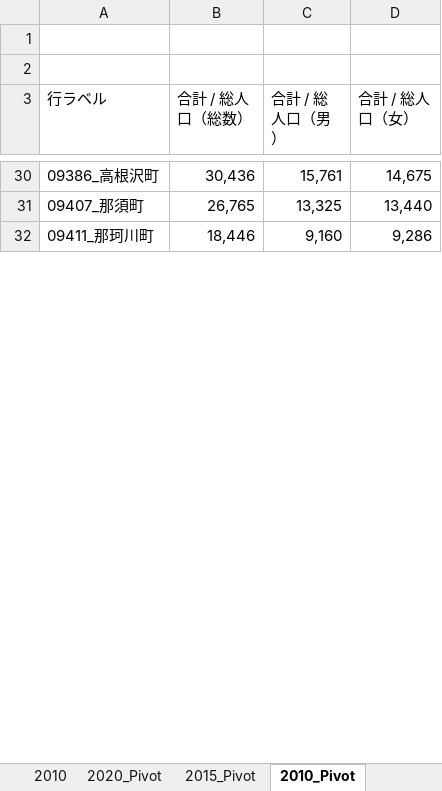
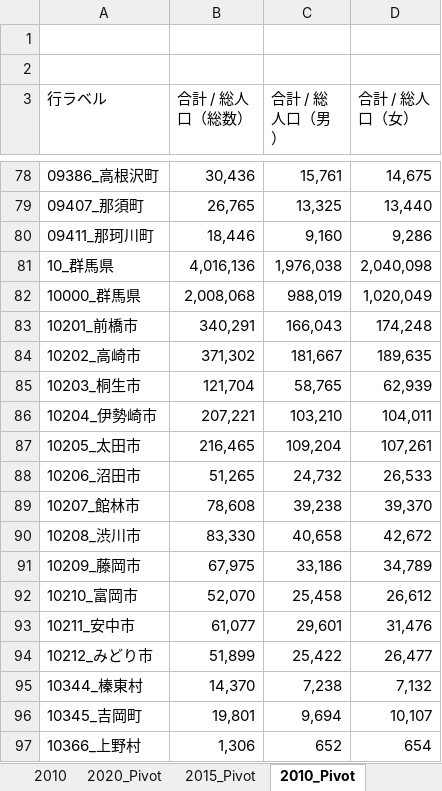
Before and after one commit to rie1234k/ExcelVBA_Tips, an Excel workbook: SlicerControl/PivotTable_SlicerControl.xlsm, sheet 2010_Pivot, drawn as a sheet; only a part is shown, gaps mark what is left out; values as stored, in another font and other column widths than the file's, no borders; charts and pictures not drawn; the diff covers the shown part only; the diff names each change by its address in the sheet, - before the commit and + after, or states it on an @@ line.

```diff
--- a/SlicerControl/PivotTable_SlicerControl.xlsm (sheet 2010_Pivot)
+++ b/SlicerControl/PivotTable_SlicerControl.xlsm (sheet 2010_Pivot)
+row 81: 10_群馬県 | 4,016,136 | 1,976,038 | 2,040,098
+row 82: 10000_群馬県 | 2,008,068 | 988,019 | 1,020,049
+row 83: 10201_前橋市 | 340,291 | 166,043 | 174,248
+row 84: 10202_高崎市 | 371,302 | 181,667 | 189,635
+row 85: 10203_桐生市 | 121,704 | 58,765 | 62,939
+row 86: 10204_伊勢崎市 | 207,221 | 103,210 | 104,011
+row 87: 10205_太田市 | 216,465 | 109,204 | 107,261
+row 88: 10206_沼田市 | 51,265 | 24,732 | 26,533
+row 89: 10207_館林市 | 78,608 | 39,238 | 39,370
+row 90: 10208_渋川市 | 83,330 | 40,658 | 42,672
+row 91: 10209_藤岡市 | 67,975 | 33,186 | 34,789
+row 92: 10210_富岡市 | 52,070 | 25,458 | 26,612
+row 93: 10211_安中市 | 61,077 | 29,601 | 31,476
+row 94: 10212_みどり市 | 51,899 | 25,422 | 26,477
+row 95: 10344_榛東村 | 14,370 | 7,238 | 7,132
+row 96: 10345_吉岡町 | 19,801 | 9,694 | 10,107
+row 97: 10366_上野村 | 1,306 | 652 | 654
```
Also changed, not shown: 334 added rows and 3 edited cells elsewhere in this sheet, sheet 2010, sheet 2020, sheet 2015, sheet 2015_Pivot, sheet 2020_Pivot, charts or pictures, 1 other file.
